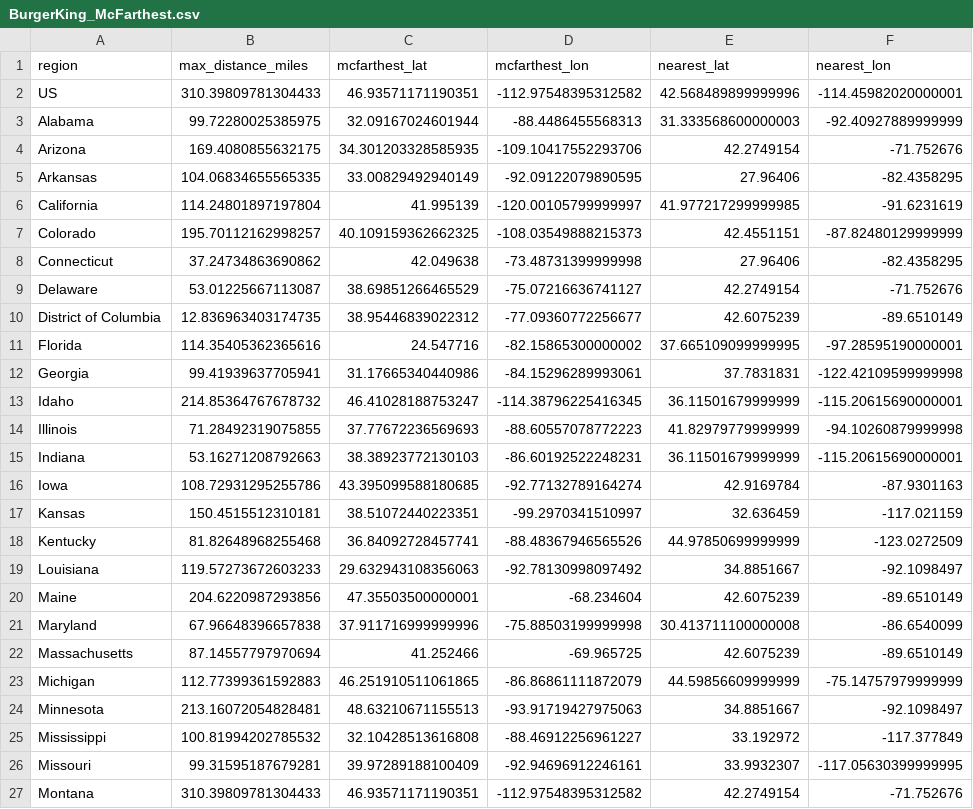
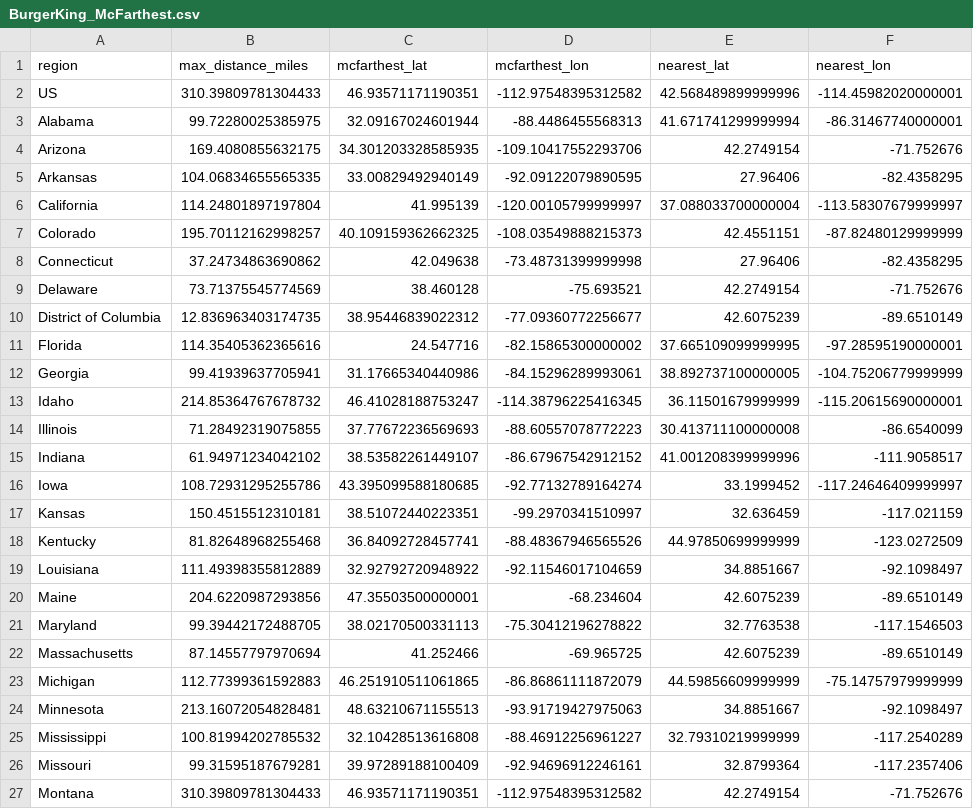
Before and after one commit to pkepley/blog-notebooks, a CSV file: 20201016_McFarthestPoints/output_nonsphere/BurgerKing_McFarthest.csv, drawn as a sheet; only a part is shown; the diff covers the shown part only.

```diff
--- a/20201016_McFarthestPoints/output_nonsphere/BurgerKing_McFarthest.csv
+++ b/20201016_McFarthestPoints/output_nonsphere/BurgerKing_McFarthest.csv
@@ -2,21 +2,21 @@ region,max_distance_miles,mcfarthest_lat,mcfarthest_lon,nearest_lat,nearest_lon
 US,310.39809781304433,46.93571171190351,-112.97548395312582,42.568489899999996,-114.45982020000001
-Alabama,99.72280025385975,32.09167024601944,-88.4486455568313,31.333568600000003,-92.40927889999999
+Alabama,99.72280025385975,32.09167024601944,-88.4486455568313,41.671741299999994,-86.31467740000001
 Arizona,169.4080855632175,34.301203328585935,-109.10417552293706,42.2749154,-71.752676
 Arkansas,104.06834655565335,33.00829492940149,-92.09122079890595,27.96406,-82.4358295
-California,114.24801897197804,41.995139,-120.00105799999997,41.977217299999985,-91.6231619
+California,114.24801897197804,41.995139,-120.00105799999997,37.088033700000004,-113.58307679999997
 Colorado,195.70112162998257,40.109159362662325,-108.03549888215373,42.4551151,-87.82480129999999
 Connecticut,37.24734863690862,42.049638,-73.48731399999998,27.96406,-82.4358295
-Delaware,53.01225667113087,38.69851266465529,-75.07216636741127,42.2749154,-71.752676
+Delaware,73.71375545774569,38.460128,-75.693521,42.2749154,-71.752676
 District of Columbia,12.836963403174735,38.95446839022312,-77.09360772256677,42.6075239,-89.6510149
 Florida,114.35405362365616,24.547716,-82.15865300000002,37.665109099999995,-97.28595190000001
-Georgia,99.41939637705941,31.17665340440986,-84.15296289993061,37.7831831,-122.42109599999998
+Georgia,99.41939637705941,31.17665340440986,-84.15296289993061,38.892737100000005,-104.75206779999999
 Idaho,214.85364767678732,46.41028188753247,-114.38796225416345,36.11501679999999,-115.20615690000001
-Illinois,71.28492319075855,37.77672236569693,-88.60557078772223,41.82979779999999,-94.10260879999998
-Indiana,53.16271208792663,38.38923772130103,-86.60192522248231,36.11501679999999,-115.20615690000001
-Iowa,108.72931295255786,43.395099588180685,-92.77132789164274,42.9169784,-87.9301163
+Illinois,71.28492319075855,37.77672236569693,-88.60557078772223,30.413711100000008,-86.6540099
+Indiana,61.94971234042102,38.53582261449107,-86.67967542912152,41.001208399999996,-111.9058517
+Iowa,108.72931295255786,43.395099588180685,-92.77132789164274,33.1999452,-117.24646409999997
 Kansas,150.4515512310181,38.51072440223351,-99.2970341510997,32.636459,-117.021159
 Kentucky,81.82648968255468,36.84092728457741,-88.48367946565526,44.97850699999999,-123.0272509
-Louisiana,119.57273672603233,29.632943108356063,-92.78130998097492,34.8851667,-92.1098497
+Louisiana,111.49398355812889,32.92792720948922,-92.11546017104659,34.8851667,-92.1098497
 Maine,204.6220987293856,47.35503500000001,-68.234604,42.6075239,-89.6510149
-Maryland,67.96648396657838,37.911716999999996,-75.88503199999998,30.413711100000008,-86.6540099
+Maryland,99.39442172488705,38.02170500331113,-75.30412196278822,32.7763538,-117.1546503
 Massachusetts,87.14557797970694,41.252466,-69.965725,42.6075239,-89.6510149
@@ -24,4 +24,4 @@ Michigan,112.77399361592883,46.251910511061865,-86.86861111872079,44.59856609999
 Minnesota,213.16072054828481,48.63210671155513,-93.91719427975063,34.8851667,-92.1098497
-Mississippi,100.81994202785532,32.10428513616808,-88.46912256961227,33.192972,-117.377849
-Missouri,99.31595187679281,39.97289188100409,-92.94696912246161,33.9932307,-117.05630399999995
+Mississippi,100.81994202785532,32.10428513616808,-88.46912256961227,32.79310219999999,-117.2540289
+Missouri,99.31595187679281,39.97289188100409,-92.94696912246161,32.8799364,-117.2357406
 Montana,310.39809781304433,46.93571171190351,-112.97548395312582,42.2749154,-71.752676
```
Also changed, not shown: 39 edited cells elsewhere in this file, 20201016_McFarthestPoints/output/BurgerKing_McFarthest.csv, 20201016_McFarthestPoints/output/McDonalds_McFarthest.csv, 11 other files.
